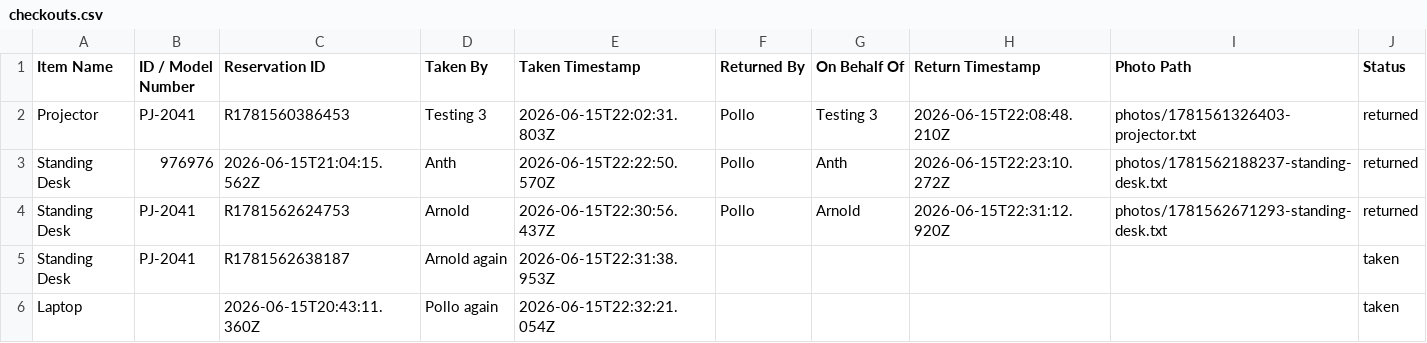
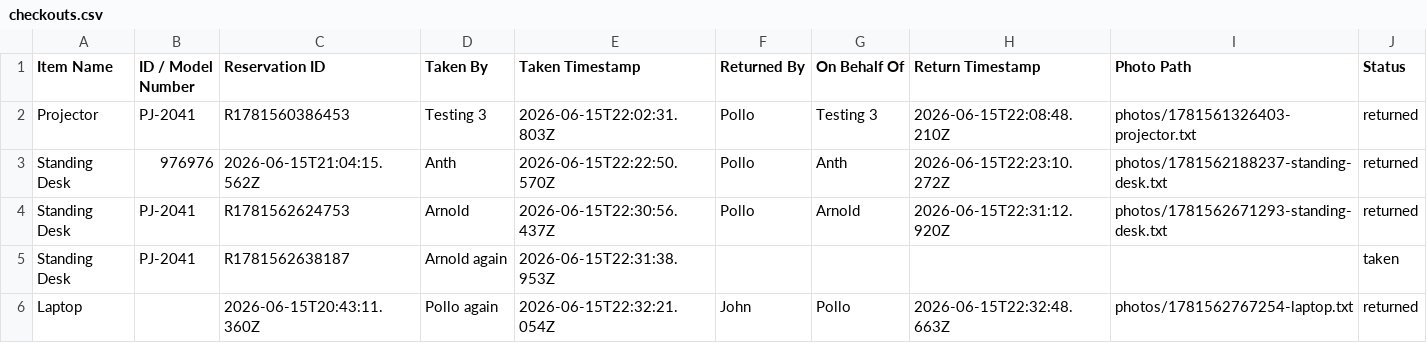
Before and after one commit to pollats/inventory_tracker, a CSV file: data/checkouts.csv, drawn as a sheet.

Commit message:
Update checkouts.csv — 2026-06-15T22:32:48.665Z

```diff
--- a/data/checkouts.csv
+++ b/data/checkouts.csv
@@ -5,2 +5,2 @@ Standing Desk,PJ-2041,R1781562624753,Arnold,2026-06-15T22:30:56.437Z,Pollo,Arnol
 Standing Desk,PJ-2041,R1781562638187,Arnold again,2026-06-15T22:31:38.953Z,,,,,taken
-Laptop,,2026-06-15T20:43:11.360Z,Pollo again,2026-06-15T22:32:21.054Z,,,,,taken
+Laptop,,2026-06-15T20:43:11.360Z,Pollo again,2026-06-15T22:32:21.054Z,John,Pollo,2026-06-15T22:32:48.663Z,photos/1781562767254-laptop.txt,returned
```
